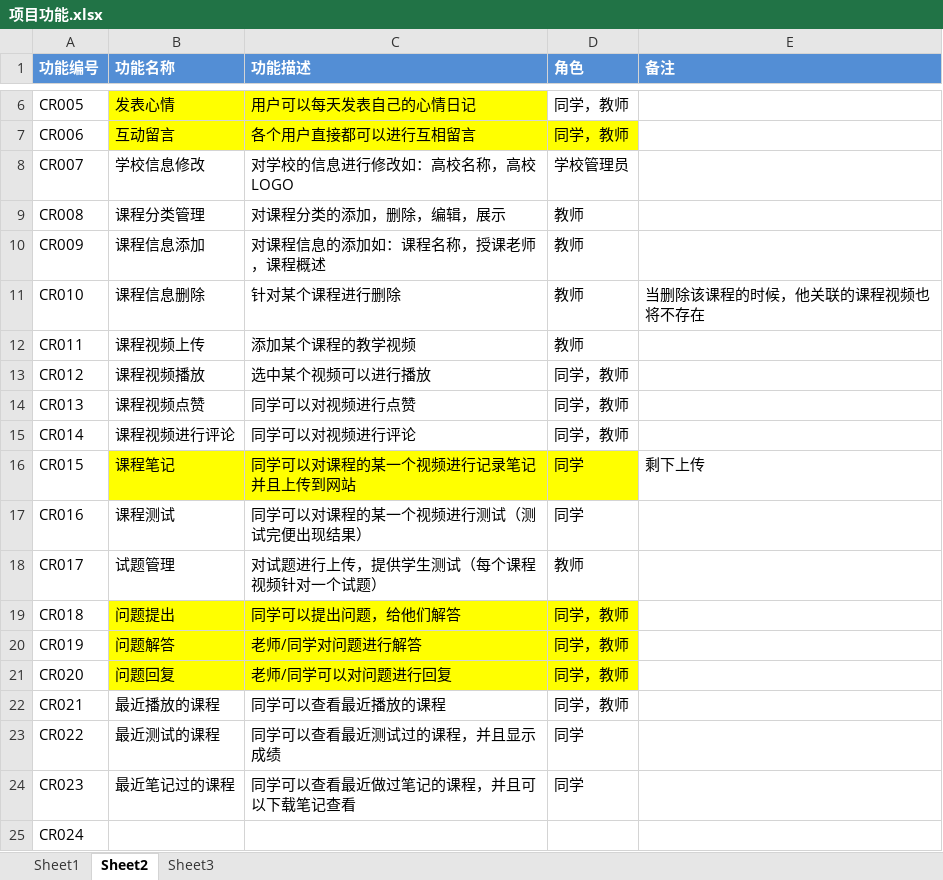
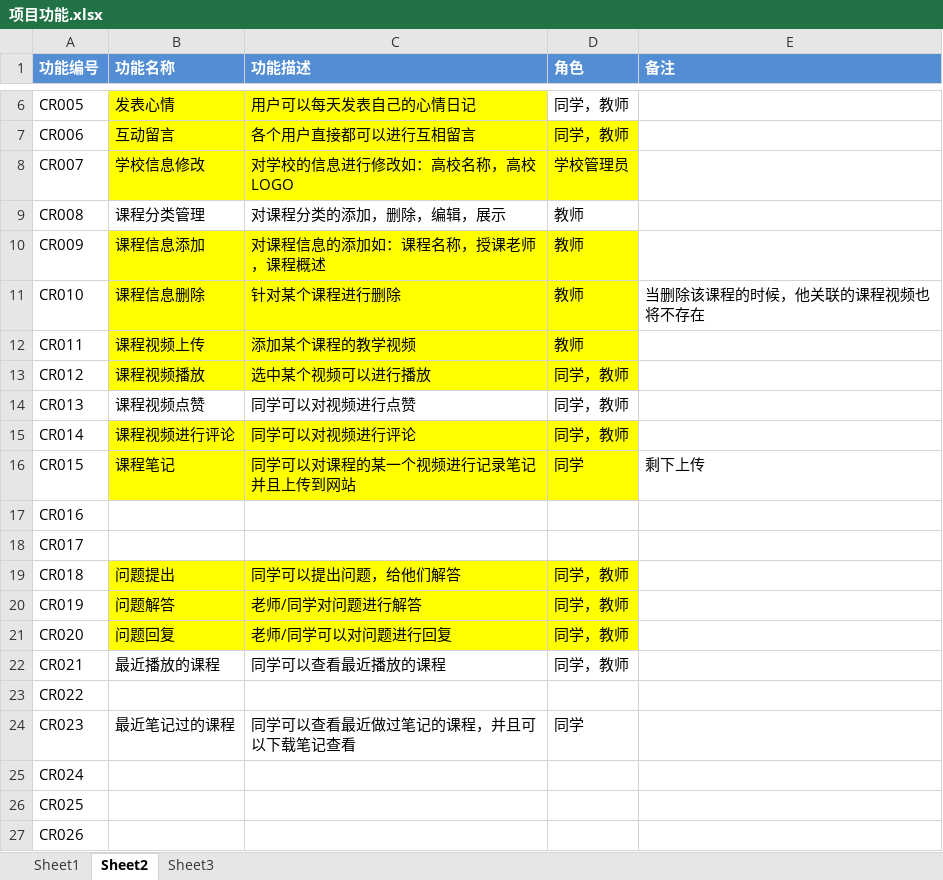
Before and after one commit to lei32323/OnlineCourse, an Excel workbook: doc/项目功能.xlsx, sheet Sheet2, drawn as a sheet; only a part is shown, gaps mark what is left out; the shorter side is filled out with more unchanged rows; values as stored, in another font and other column widths than the file's, no borders; the diff names each change by its address in the sheet, - before the commit and + after, or states it on an @@ line.

Commit message:
完成功能

```diff
--- a/doc/项目功能.xlsx (sheet Sheet2)
+++ b/doc/项目功能.xlsx (sheet Sheet2)
-B8:D8 fill: none
+B8:D8 fill: #FFFF00
-B10:D13 fill: none
+B10:D13 fill: #FFFF00
-B15:D15 fill: none
+B15:D15 fill: #FFFF00
-B17 (功能名称): 课程测试
+B17 (功能名称): (empty)
-C17 (功能描述): 同学可以对课程的某一个视频进行测试（测试完便出现结果）
+C17 (功能描述): (empty)
-D17 (角色): 同学
+D17 (角色): (empty)
-B18 (功能名称): 试题管理
+B18 (功能名称): (empty)
-C18 (功能描述): 对试题进行上传，提供学生测试（每个课程视频针对一个试题）
+C18 (功能描述): (empty)
-D18 (角色): 教师
+D18 (角色): (empty)
-B23 (功能名称): 最近测试的课程
+B23 (功能名称): (empty)
-C23 (功能描述): 同学可以查看最近测试过的课程，并且显示成绩
+C23 (功能描述): (empty)
-D23 (角色): 同学
+D23 (角色): (empty)
```
